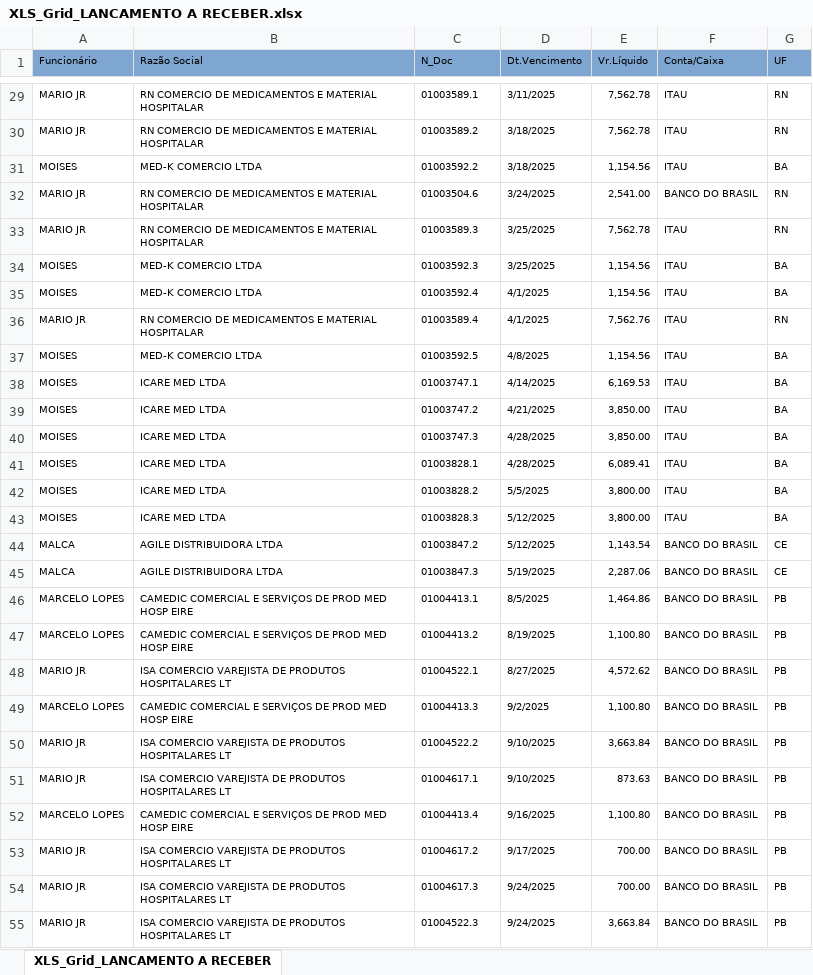
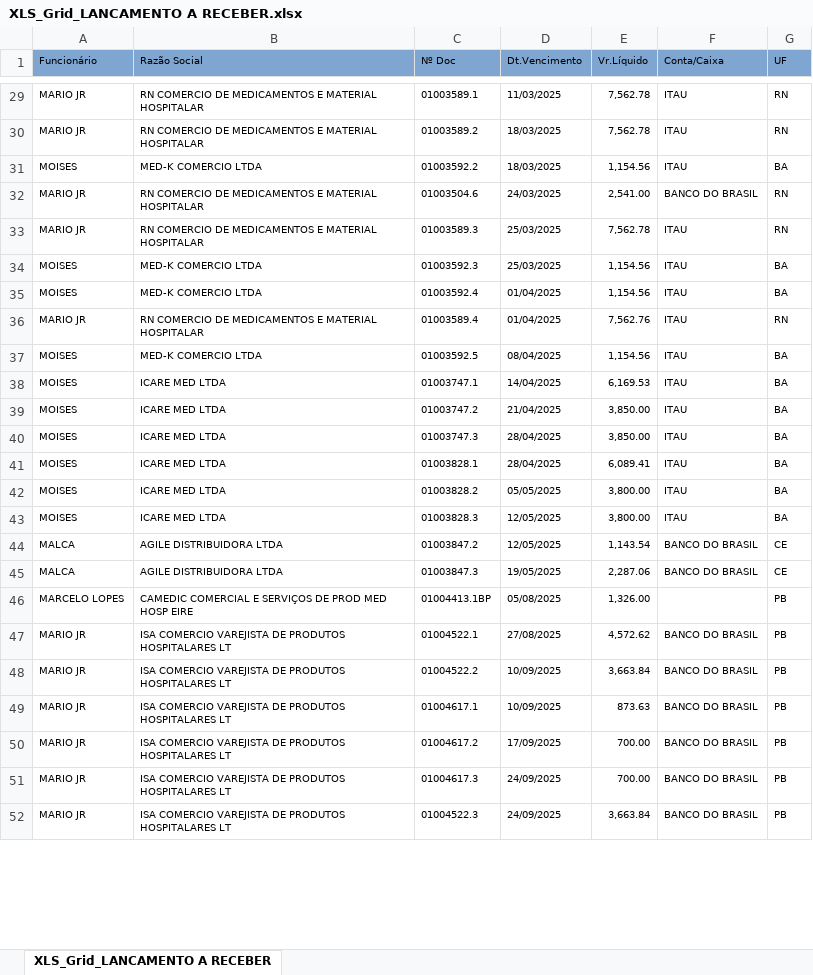
Before and after one commit to fabiosilvavendas-byte/CRM_Medtextil2.0, an Excel workbook: dados/XLS_Grid_LANCAMENTO A RECEBER.xlsx, sheet XLS_Grid_LANCAMENTO A RECEBER, drawn as a sheet; only a part is shown, gaps mark what is left out; values as stored, in another font and other column widths than the file's, no borders; removed rows and columns are numbered as before the commit, all else as after; the diff covers the shown part only; the diff names each change by its address in the sheet, - before the commit and + after, or states it on an @@ line.

```diff
--- a/dados/XLS_Grid_LANCAMENTO A RECEBER.xlsx (sheet XLS_Grid_LANCAMENTO A RECEBER)
+++ b/dados/XLS_Grid_LANCAMENTO A RECEBER.xlsx (sheet XLS_Grid_LANCAMENTO A RECEBER)
-C1: N_Doc
+C1: Nº Doc
-D29 (Dt.Vencimento): 3/11/2025
+D29 (Dt.Vencimento): 11/03/2025
-D30:D31 (Dt.Vencimento): 3/18/2025
+D30:D31 (Dt.Vencimento): 18/03/2025
-D32 (Dt.Vencimento): 3/24/2025
+D32 (Dt.Vencimento): 24/03/2025
-D33:D34 (Dt.Vencimento): 3/25/2025
+D33:D34 (Dt.Vencimento): 25/03/2025
-D35:D36 (Dt.Vencimento): 4/1/2025
+D35:D36 (Dt.Vencimento): 01/04/2025
-D37 (Dt.Vencimento): 4/8/2025
+D37 (Dt.Vencimento): 08/04/2025
-D38 (Dt.Vencimento): 4/14/2025
+D38 (Dt.Vencimento): 14/04/2025
-D39 (Dt.Vencimento): 4/21/2025
+D39 (Dt.Vencimento): 21/04/2025
-D40:D41 (Dt.Vencimento): 4/28/2025
+D40:D41 (Dt.Vencimento): 28/04/2025
-D42 (Dt.Vencimento): 5/5/2025
+D42 (Dt.Vencimento): 05/05/2025
-D43:D44 (Dt.Vencimento): 5/12/2025
+D43:D44 (Dt.Vencimento): 12/05/2025
-D45 (Dt.Vencimento): 5/19/2025
+D45 (Dt.Vencimento): 19/05/2025
-C46 (Nº Doc): 01004413.1
+C46 (Nº Doc): 01004413.1BP
-D46 (Dt.Vencimento): 8/5/2025
+D46 (Dt.Vencimento): 05/08/2025
-E46 (Vr.Líquido): 1,464.86
+E46 (Vr.Líquido): 1,326.00
-F46 (Conta/Caixa): BANCO DO BRASIL
+F46 (Conta/Caixa): (empty)
-row 47: MARCELO LOPES | CAMEDIC COMERCIAL E SERVIÇOS DE PROD MED HOSP EIRE | 01004413.2 | 8/19/2025 | 1,100.80 | BANCO DO BRASIL | PB
-D47 (Dt.Vencimento): 8/27/2025
+D47 (Dt.Vencimento): 27/08/2025
-row 49: MARCELO LOPES | CAMEDIC COMERCIAL E SERVIÇOS DE PROD MED HOSP EIRE | 01004413.3 | 9/2/2025 | 1,100.80 | BANCO DO BRASIL | PB
-D48:D49 (Dt.Vencimento): 9/10/2025
+D48:D49 (Dt.Vencimento): 10/09/2025
-row 52: MARCELO LOPES | CAMEDIC COMERCIAL E SERVIÇOS DE PROD MED HOSP EIRE | 01004413.4 | 9/16/2025 | 1,100.80 | BANCO DO BRASIL | PB
-D50 (Dt.Vencimento): 9/17/2025
+D50 (Dt.Vencimento): 17/09/2025
-D51:D52 (Dt.Vencimento): 9/24/2025
+D51:D52 (Dt.Vencimento): 24/09/2025
```
Also changed, not shown: 9 added rows, 10 removed rows and 44 edited cells elsewhere in this sheet.
